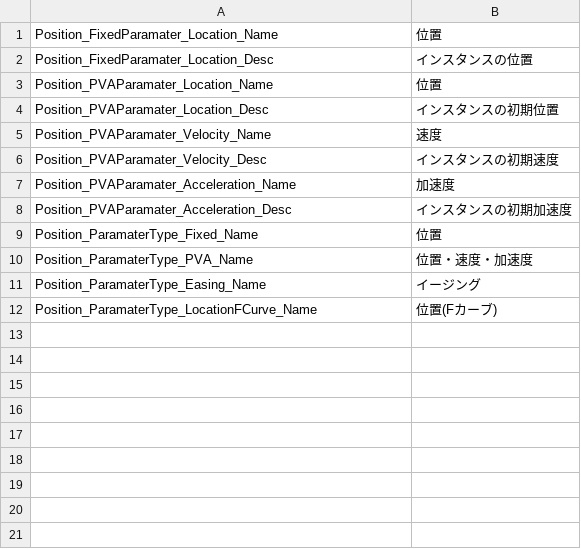
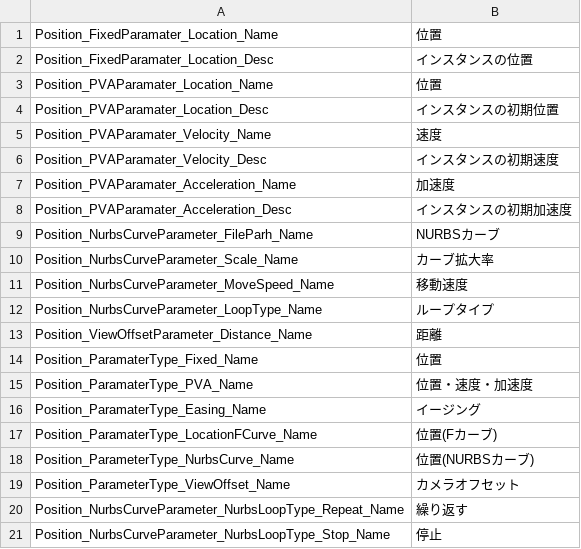
Before and after one commit to effekseer/Effekseer, a CSV file: Dev/release/resources/languages/ja/Effekseer_Position.csv, drawn as a sheet; the diff names each change by its address in the sheet, - before the commit and + after, or states it on an @@ line.

Commit message:
fix move parameter name for version16

```diff
--- a/Dev/release/resources/languages/ja/Effekseer_Position.csv
+++ b/Dev/release/resources/languages/ja/Effekseer_Position.csv
+row 9: Position_NurbsCurveParameter_FileParh_Name | NURBSカーブ
+row 10: Position_NurbsCurveParameter_Scale_Name | カーブ拡大率
+row 11: Position_NurbsCurveParameter_MoveSpeed_Name | 移動速度
+row 12: Position_NurbsCurveParameter_LoopType_Name | ループタイプ
+row 13: Position_ViewOffsetParameter_Distance_Name | 距離
+row 18: Position_ParameterType_NurbsCurve_Name | 位置(NURBSカーブ)
+row 19: Position_ParameterType_ViewOffset_Name | カメラオフセット
+row 20: Position_NurbsCurveParameter_NurbsLoopType_Repeat_Name | 繰り返す
+row 21: Position_NurbsCurveParameter_NurbsLoopType_Stop_Name | 停止
```
Also changed, not shown: Dev/release/resources/languages/en/Effekseer_BasicRenderSettings.csv, Dev/release/resources/languages/en/Effekseer_Position.csv, 10 other files.
